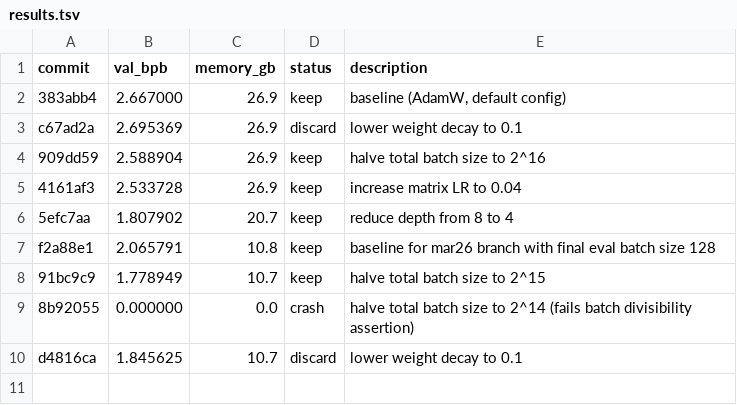
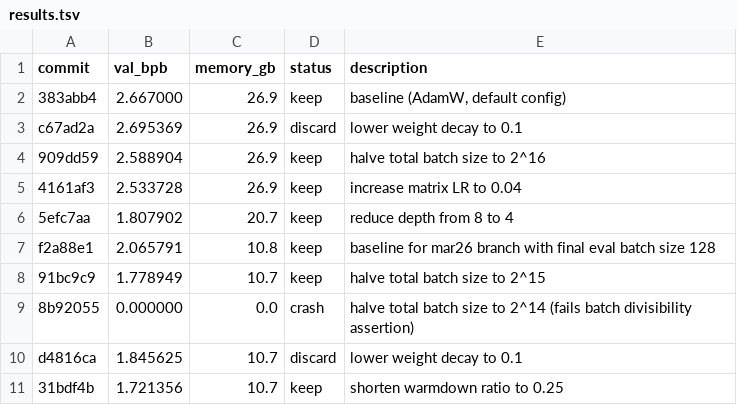
Before and after one commit to ibrahim1023/chain-autoresearch-mlx, a TSV file: results.tsv, drawn as a sheet.

Commit message:
chore: log warmdown ratio improvement

```diff
--- a/results.tsv
+++ b/results.tsv
@@ -10 +10,2 @@ f2a88e1	2.065791	10.8	keep	baseline for mar26 branch with final eval batch size
 d4816ca	1.845625	10.7	discard	lower weight decay to 0.1
+31bdf4b	1.721356	10.7	keep	shorten warmdown ratio to 0.25
```
